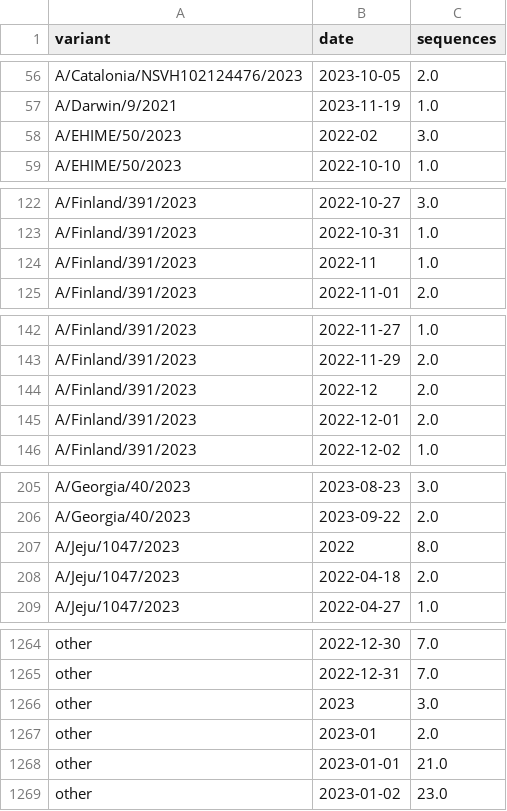
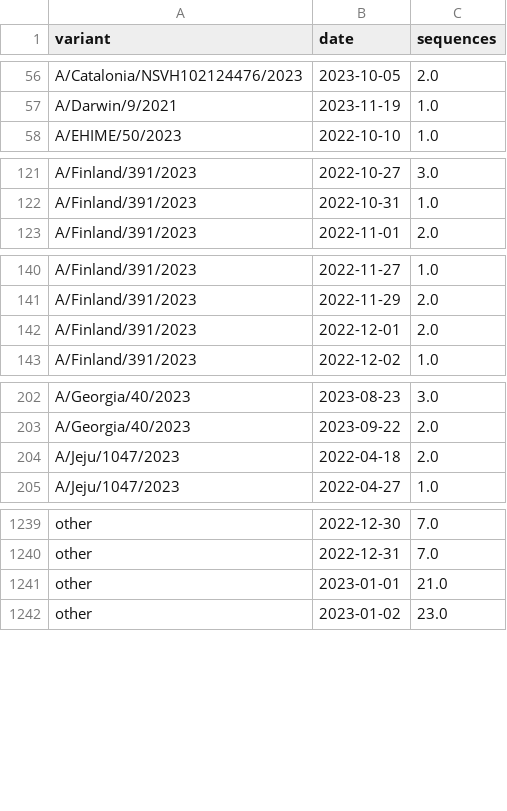
Before and after one commit to jbloomlab/flu_H3_2023_seqneut_vs_growth, a CSV file: results/strain_counts/ncbi-ectodomain_0_counts_by_date.csv, drawn as a sheet; only a part is shown, gaps mark what is left out; the diff covers the shown part only.

```diff
--- a/results/strain_counts/ncbi-ectodomain_0_counts_by_date.csv
+++ b/results/strain_counts/ncbi-ectodomain_0_counts_by_date.csv
@@ -57,3 +57,2 @@ A/Catalonia/NSVH102124476/2023,2023-10-05,2.0
 A/Darwin/9/2021,2023-11-19,1.0
-A/EHIME/50/2023,2022-02,3.0
 A/EHIME/50/2023,2022-10-10,1.0
@@ -123,3 +122,2 @@ A/Finland/391/2023,2022-10-27,3.0
 A/Finland/391/2023,2022-10-31,1.0
-A/Finland/391/2023,2022-11,1.0
 A/Finland/391/2023,2022-11-01,2.0
@@ -143,3 +141,2 @@ A/Finland/391/2023,2022-11-27,1.0
 A/Finland/391/2023,2022-11-29,2.0
-A/Finland/391/2023,2022-12,2.0
 A/Finland/391/2023,2022-12-01,2.0
@@ -206,3 +203,2 @@ A/Georgia/40/2023,2023-08-23,3.0
 A/Georgia/40/2023,2023-09-22,2.0
-A/Jeju/1047/2023,2022,8.0
 A/Jeju/1047/2023,2022-04-18,2.0
@@ -1265,4 +1240,2 @@ other,2022-12-30,7.0
 other,2022-12-31,7.0
-other,2023,3.0
-other,2023-01,2.0
 other,2023-01-01,21.0
```
Also changed, not shown: 24 removed rows elsewhere in this file, results/strain_counts/ncbi-ectodomain_0_counts_overall.csv, results/strain_counts/ncbi-ectodomain_1_counts_by_date.csv, 16 other files.
